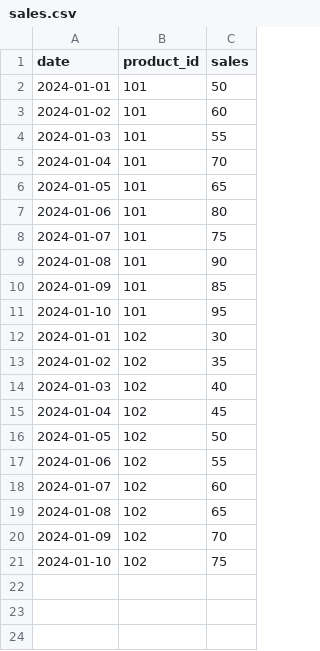
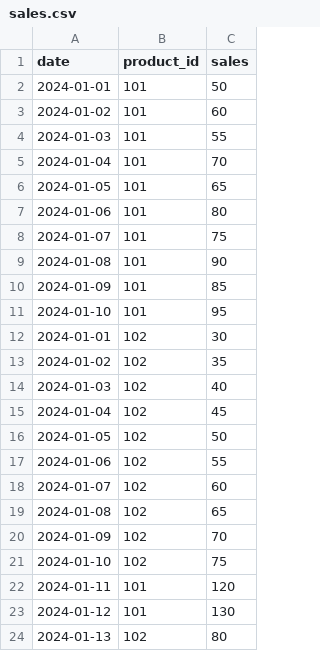
Before and after one commit to pranay-004/demand-forecasting-ci-cd, a CSV file: data/sales.csv, drawn as a sheet; the diff names each change by its address in the sheet, - before the commit and + after, or states it on an @@ line.

Commit message:
added new sales data

```diff
--- a/data/sales.csv
+++ b/data/sales.csv
+row 22: 2024-01-11 | 101 | 120
+row 23: 2024-01-12 | 101 | 130
+row 24: 2024-01-13 | 102 | 80
```
